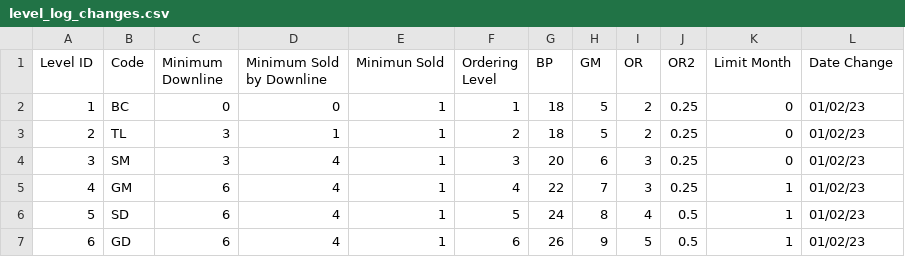
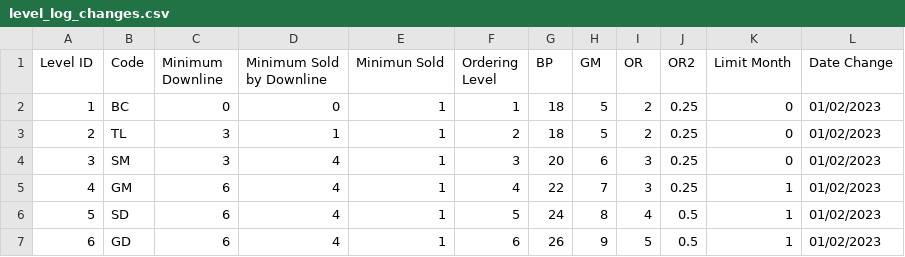
Before and after one commit to fauzanajipray/waters-mlm, a CSV file: storage/app/sample/level_log_changes.csv, drawn as a sheet.

```diff
--- a/storage/app/sample/level_log_changes.csv
+++ b/storage/app/sample/level_log_changes.csv
@@ -1,7 +1,7 @@
 Level ID,Code,Minimum Downline,Minimum Sold by Downline,Minimun Sold,Ordering Level,BP,GM,OR,OR2,Limit Month,Date Change
-1,BC,0,0,1,1,18,5,2,0.25,0,01/02/23
-2,TL,3,1,1,2,18,5,2,0.25,0,01/02/23
-3,SM,3,4,1,3,20,6,3,0.25,0,01/02/23
-4,GM,6,4,1,4,22,7,3,0.25,1,01/02/23
-5,SD,6,4,1,5,24,8,4,0.5,1,01/02/23
-6,GD,6,4,1,6,26,9,5,0.5,1,01/02/23
+1,BC,0,0,1,1,18,5,2,0.25,0,01/02/2023
+2,TL,3,1,1,2,18,5,2,0.25,0,01/02/2023
+3,SM,3,4,1,3,20,6,3,0.25,0,01/02/2023
+4,GM,6,4,1,4,22,7,3,0.25,1,01/02/2023
+5,SD,6,4,1,5,24,8,4,0.5,1,01/02/2023
+6,GD,6,4,1,6,26,9,5,0.5,1,01/02/2023
```
Also changed, not shown: storage/app/sample/transaction.csv, 2 other files.
